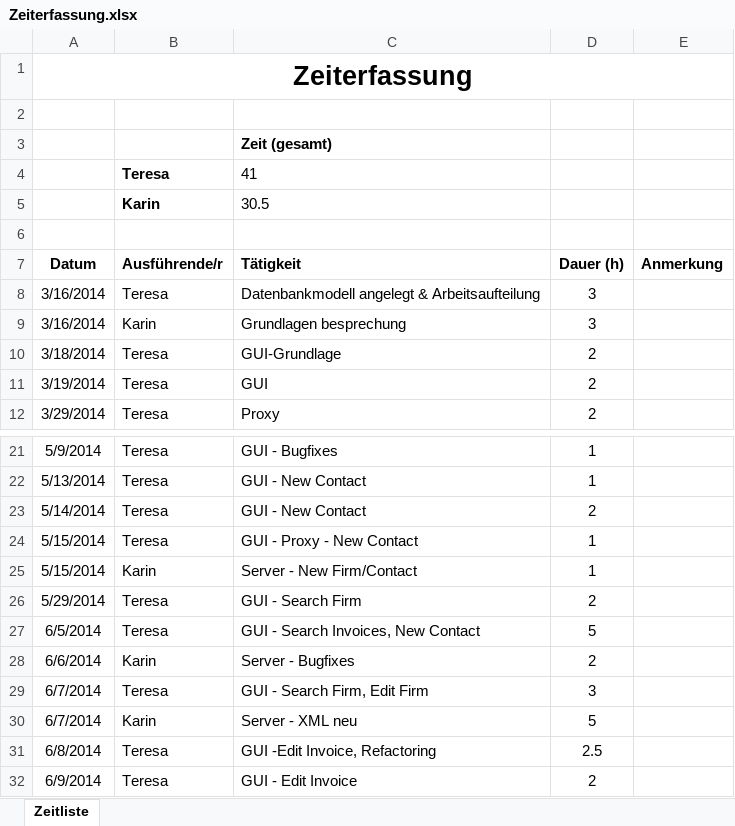
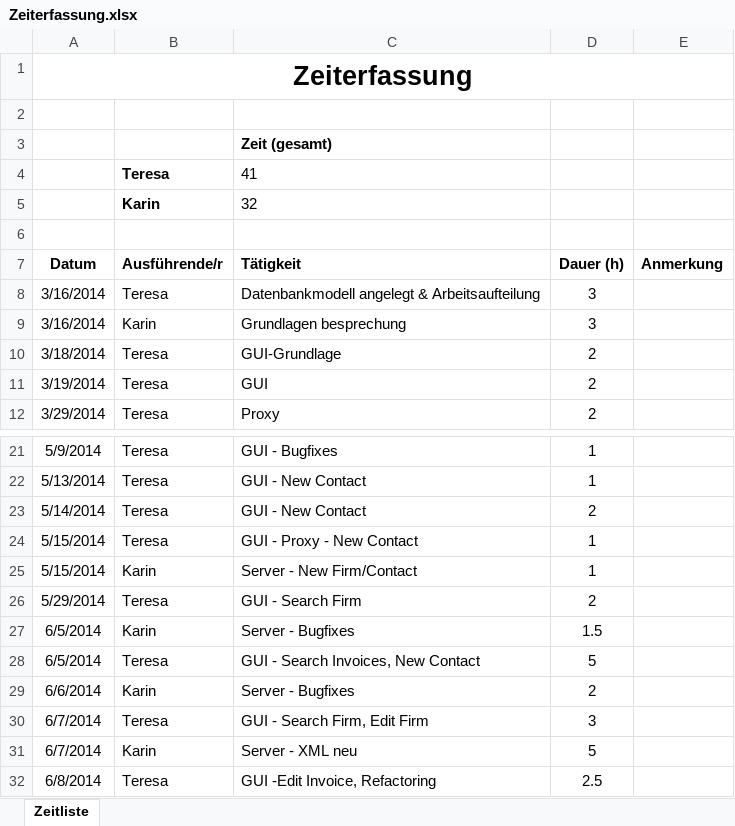
Before and after one commit to karinmae/MicroERP_Client, an Excel workbook: Zeiterfassung.xlsx, sheet Zeitliste, drawn as a sheet; only a part is shown, gaps mark what is left out; the shorter side is filled out with more unchanged rows; values as stored, in another font and other column widths than the file's, no borders; the diff names each change by its address in the sheet, - before the commit and + after, or states it on an @@ line.

Commit message:
edit zeiterfassung

```diff
--- a/Zeiterfassung.xlsx (sheet Zeitliste)
+++ b/Zeiterfassung.xlsx (sheet Zeitliste)
-C5 (Tätigkeit): 30.5
+C5 (Tätigkeit): 32
+row 27: 6/5/2014 | Karin | Server - Bugfixes | 1.5
```
